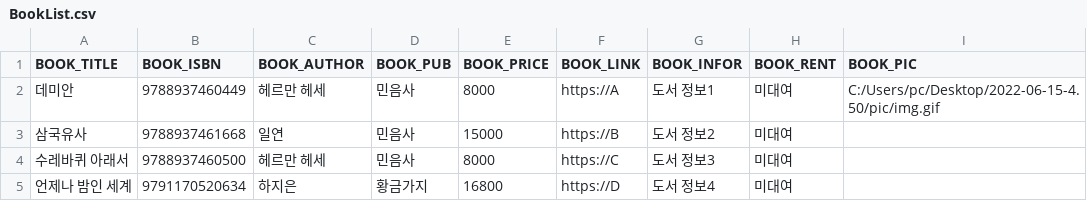
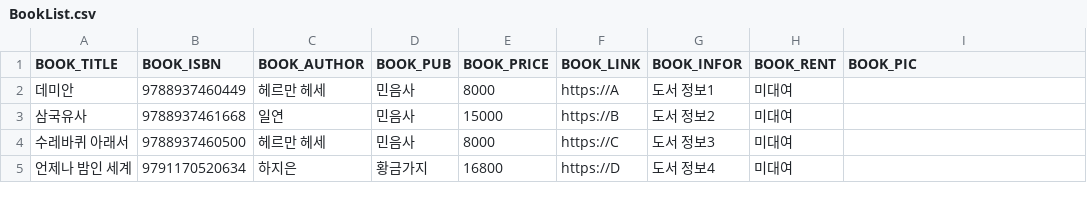
Before and after one commit to bomingming/Library-Management, a CSV file: BookList.csv, drawn as a sheet.

```diff
--- a/BookList.csv
+++ b/BookList.csv
@@ -1,3 +1,3 @@
 BOOK_TITLE,BOOK_ISBN,BOOK_AUTHOR,BOOK_PUB,BOOK_PRICE,BOOK_LINK,BOOK_INFOR,BOOK_RENT,BOOK_PIC
-데미안,9788937460449,헤르만 헤세,민음사,8000,https://A,도서 정보1,미대여,C:/Users/pc/Desktop/2022-06-15-4.50/pic/img.gif
+데미안,9788937460449,헤르만 헤세,민음사,8000,https://A,도서 정보1,미대여,
 삼국유사,9788937461668,일연,민음사,15000,https://B,도서 정보2,미대여,
```
Also changed, not shown: UserList.csv, 2 other files.
